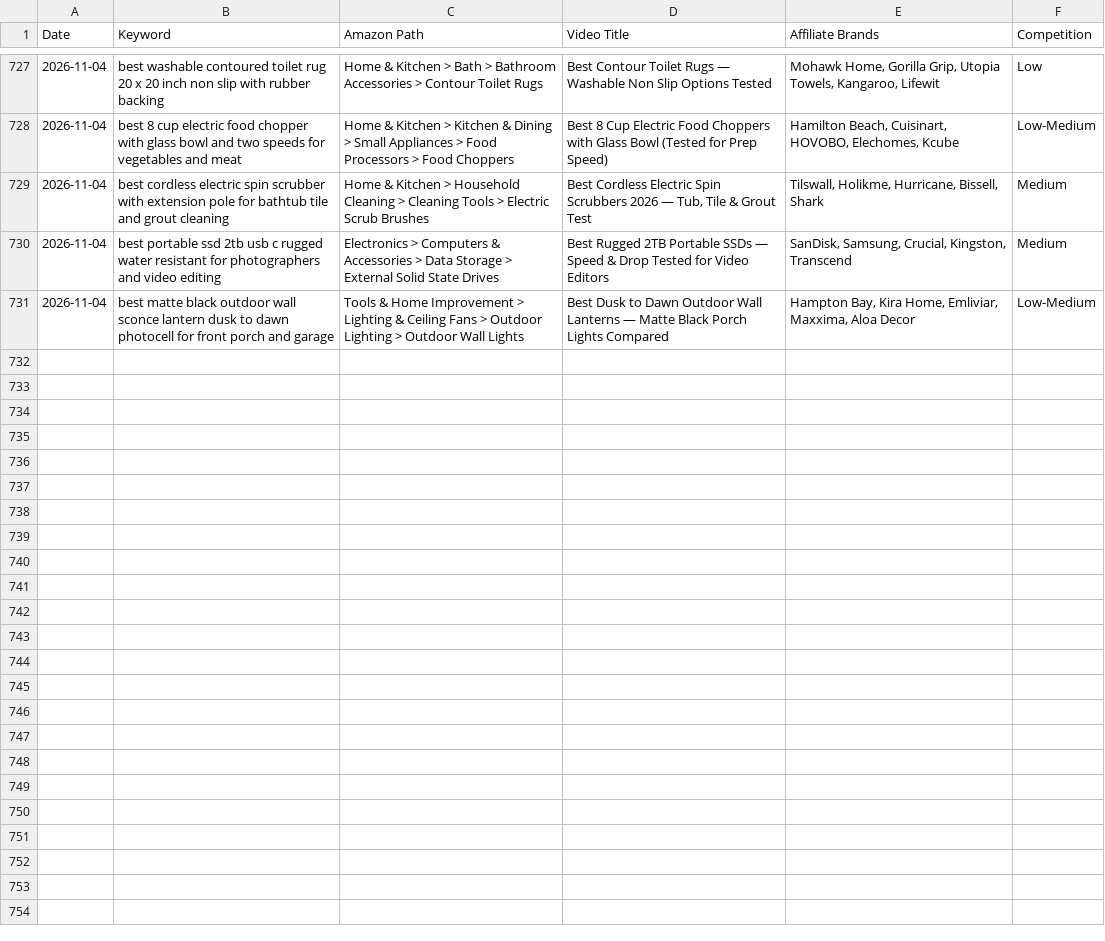
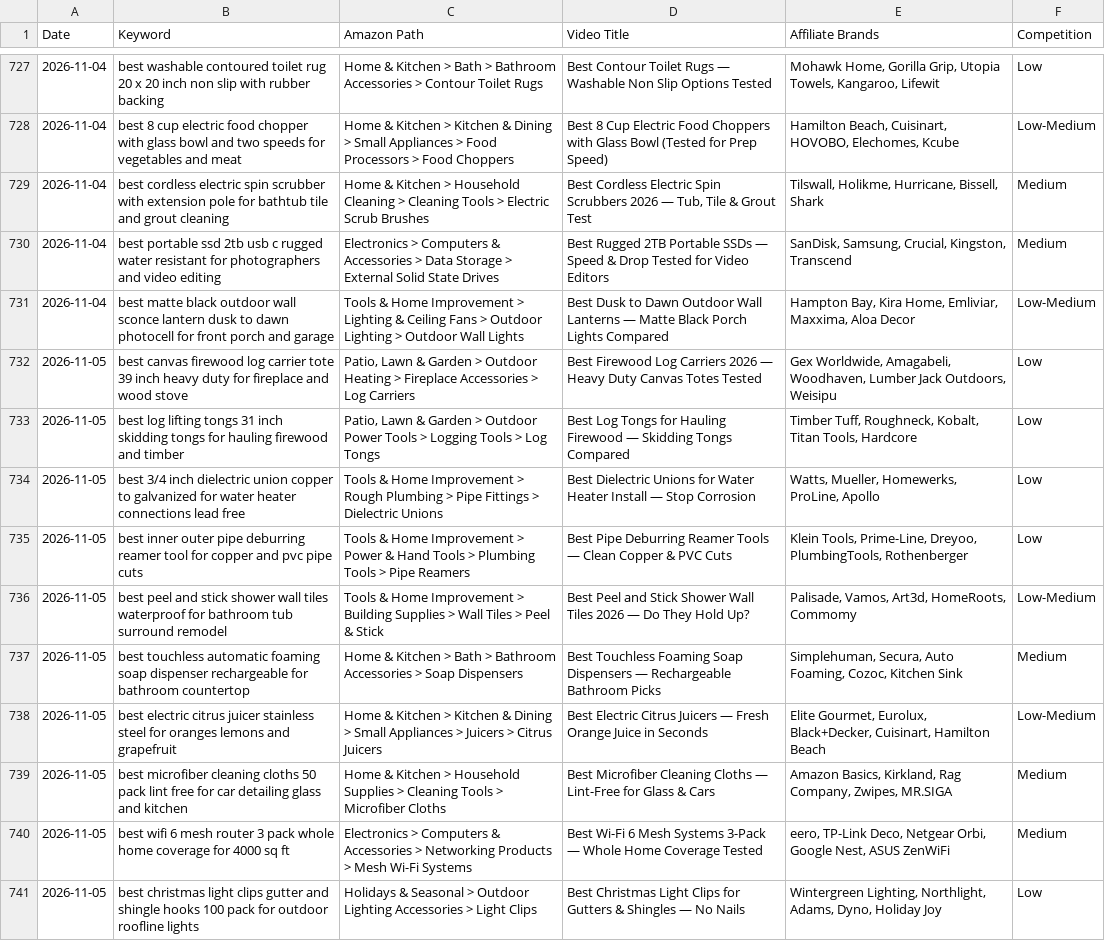
Before and after one commit to docsmanager76-creator/for-keywords, a CSV file: toolscope-keywords/nnp-keywords.csv, drawn as a sheet; only a part is shown, gaps mark what is left out.

```diff
--- a/toolscope-keywords/nnp-keywords.csv
+++ b/toolscope-keywords/nnp-keywords.csv
@@ -731 +731,11 @@ Date,Keyword,Amazon Path,Video Title,Affiliate Brands,Competition
 2026-11-04,best matte black outdoor wall sconce lantern dusk to dawn photocell for front porch and garage,Tools & Home Improvement > Lighting & Ceiling Fans > Outdoor Lighting > Outdoor Wall Lights,Best Dusk to Dawn Outdoor Wall Lanterns — Matte Black Porch Lights Compared,"Hampton Bay, Kira Home, Emliviar, Maxxima, Aloa Decor",Low-Medium
+2026-11-05,best canvas firewood log carrier tote 39 inch heavy duty for fireplace and wood stove,"Patio, Lawn & Garden > Outdoor Heating > Fireplace Accessories > Log Carriers",Best Firewood Log Carriers 2026 — Heavy Duty Canvas Totes Tested,"Gex Worldwide, Amagabeli, Woodhaven, Lumber Jack Outdoors, Weisipu",Low
+2026-11-05,best log lifting tongs 31 inch skidding tongs for hauling firewood and timber,"Patio, Lawn & Garden > Outdoor Power Tools > Logging Tools > Log Tongs",Best Log Tongs for Hauling Firewood — Skidding Tongs Compared,"Timber Tuff, Roughneck, Kobalt, Titan Tools, Hardcore",Low
+2026-11-05,best 3/4 inch dielectric union copper to galvanized for water heater connections lead free,Tools & Home Improvement > Rough Plumbing > Pipe Fittings > Dielectric Unions,Best Dielectric Unions for Water Heater Install — Stop Corrosion,"Watts, Mueller, Homewerks, ProLine, Apollo",Low
+2026-11-05,best inner outer pipe deburring reamer tool for copper and pvc pipe cuts,Tools & Home Improvement > Power & Hand Tools > Plumbing Tools > Pipe Reamers,Best Pipe Deburring Reamer Tools — Clean Copper & PVC Cuts,"Klein Tools, Prime-Line, Dreyoo, PlumbingTools, Rothenberger",Low
+2026-11-05,best peel and stick shower wall tiles waterproof for bathroom tub surround remodel,Tools & Home Improvement > Building Supplies > Wall Tiles > Peel & Stick,Best Peel and Stick Shower Wall Tiles 2026 — Do They Hold Up?,"Palisade, Vamos, Art3d, HomeRoots, Commomy",Low-Medium
+2026-11-05,best touchless automatic foaming soap dispenser rechargeable for bathroom countertop,Home & Kitchen > Bath > Bathroom Accessories > Soap Dispensers,Best Touchless Foaming Soap Dispensers — Rechargeable Bathroom Picks,"Simplehuman, Secura, Auto Foaming, Cozoc, Kitchen Sink",Medium
+2026-11-05,best electric citrus juicer stainless steel for oranges lemons and grapefruit,Home & Kitchen > Kitchen & Dining > Small Appliances > Juicers > Citrus Juicers,Best Electric Citrus Juicers — Fresh Orange Juice in Seconds,"Elite Gourmet, Eurolux, Black+Decker, Cuisinart, Hamilton Beach",Low-Medium
+2026-11-05,best microfiber cleaning cloths 50 pack lint free for car detailing glass and kitchen,Home & Kitchen > Household Supplies > Cleaning Tools > Microfiber Cloths,Best Microfiber Cleaning Cloths — Lint-Free for Glass & Cars,"Amazon Basics, Kirkland, Rag Company, Zwipes, MR.SIGA",Medium
+2026-11-05,best wifi 6 mesh router 3 pack whole home coverage for 4000 sq ft,Electronics > Computers & Accessories > Networking Products > Mesh Wi-Fi Systems,Best Wi-Fi 6 Mesh Systems 3-Pack — Whole Home Coverage Tested,"eero, TP-Link Deco, Netgear Orbi, Google Nest, ASUS ZenWiFi",Medium
+2026-11-05,best christmas light clips gutter and shingle hooks 100 pack for outdoor roofline lights,Holidays & Seasonal > Outdoor Lighting Accessories > Light Clips,Best Christmas Light Clips for Gutters & Shingles — No Nails,"Wintergreen Lighting, Northlight, Adams, Dyno, Holiday Joy",Low
```
